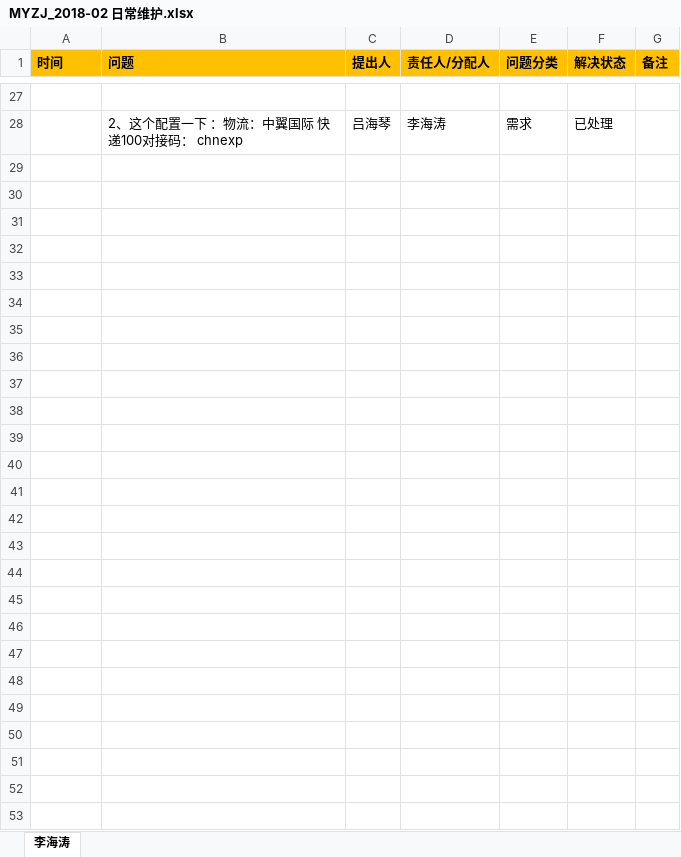
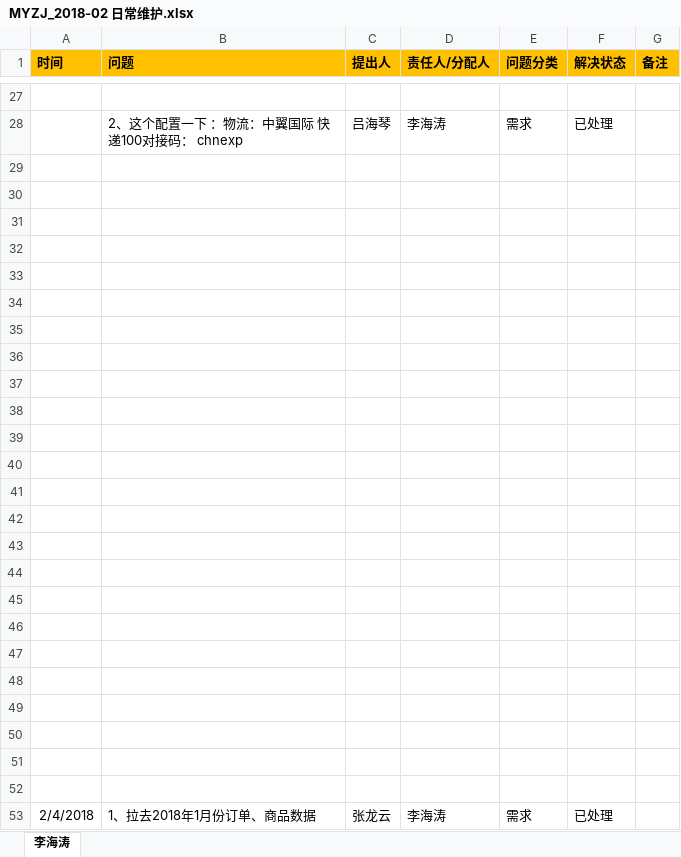
Before and after one commit to sea2017sea/MyWork, an Excel workbook: MyMyzj/2017-12-08（开始）/MYZJ_2018-02 日常维护.xlsx, sheet 李海涛, drawn as a sheet; only a part is shown, gaps mark what is left out; values as stored, in another font and other column widths than the file's, no borders; charts and pictures not drawn; the diff names each change by its address in the sheet, - before the commit and + after, or states it on an @@ line.

Commit message:
日常维护

```diff
--- a/MyMyzj/2017-12-08（开始）/MYZJ_2018-02 日常维护.xlsx (sheet 李海涛)
+++ b/MyMyzj/2017-12-08（开始）/MYZJ_2018-02 日常维护.xlsx (sheet 李海涛)
+row 29: (empty)
+row 30: (empty)
+row 31: (empty)
+row 32: (empty)
+row 33: (empty)
+row 34: (empty)
+row 35: (empty)
+row 36: (empty)
+row 37: (empty)
+row 38: (empty)
+row 39: (empty)
+row 40: (empty)
+row 41: (empty)
+row 42: (empty)
+row 43: (empty)
+row 44: (empty)
+row 45: (empty)
+row 46: (empty)
+row 47: (empty)
+row 48: (empty)
+row 49: (empty)
+row 50: (empty)
+row 51: (empty)
+row 52: (empty)
+row 53: 2/4/2018 | 1、拉去2018年1月份订单、商品数据 | 张龙云 | 李海涛 | 需求 | 已处理
```
Also changed, not shown: charts or pictures.
